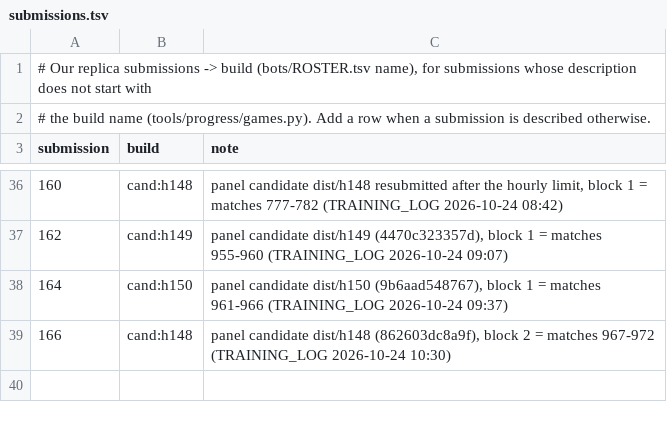
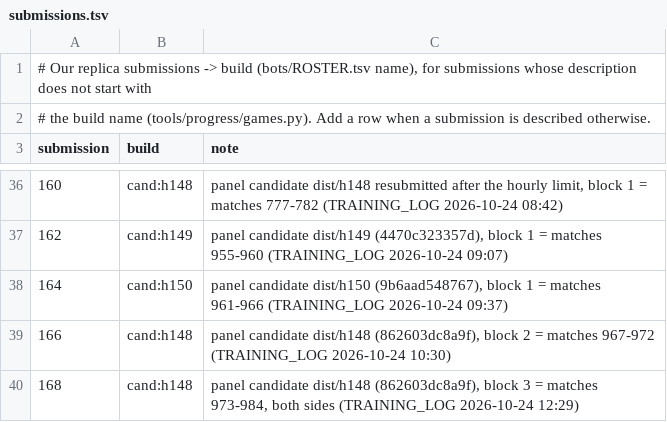
Before and after one commit to terryvanbelle/battlecode19-vibe, a TSV file: tools/progress/submissions.tsv, drawn as a sheet; only a part is shown, gaps mark what is left out.

```diff
--- a/tools/progress/submissions.tsv
+++ b/tools/progress/submissions.tsv
@@ -39 +39,2 @@ submission	build	note
 166	cand:h148	panel candidate dist/h148 (862603dc8a9f), block 2 = matches 967-972 (TRAINING_LOG 2026-10-24 10:30)
+168	cand:h148	panel candidate dist/h148 (862603dc8a9f), block 3 = matches 973-984, both sides (TRAINING_LOG 2026-10-24 12:29)
```
Also changed, not shown: 19 other files.
